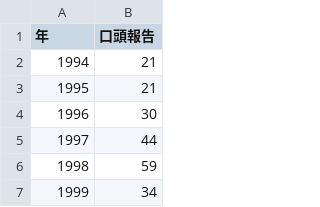
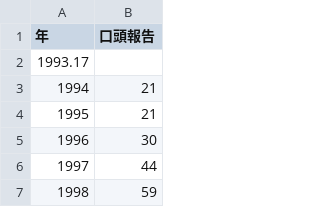
Before and after one commit to iflin/Animal_Behavior, a CSV file: data/歷年投稿數量/oral.csv, drawn as a sheet; only a part is shown; the shorter side is filled out with more unchanged rows.

```diff
--- a/data/歷年投稿數量/oral.csv
+++ b/data/歷年投稿數量/oral.csv
@@ -1,2 +1,3 @@
 年,口頭報告
+1993.17
 1994,21
```
Also changed, not shown: data/歷年投稿數量/poster.csv, data/歷年投稿數量/total.csv, 5 other files.
